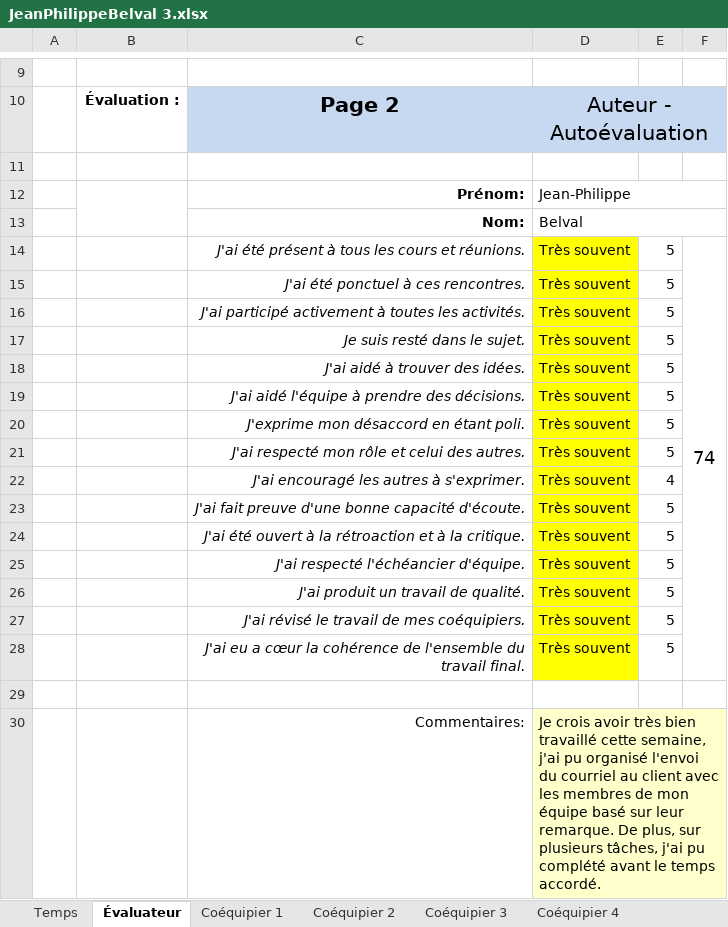
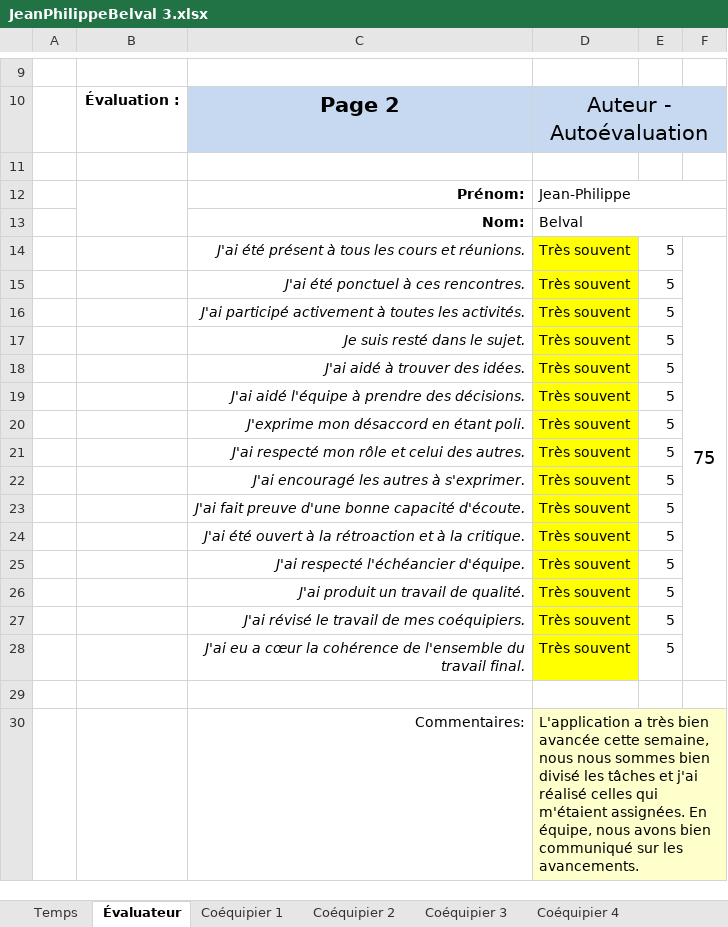
Before and after one commit to MainKarl/Rooftop, an Excel workbook: FichesTemps/JeanPhilippeBelval 3.xlsx, sheet Évaluateur, drawn as a sheet; only a part is shown, gaps mark what is left out; values as stored, in another font and other column widths than the file's, no borders; charts and pictures and conditional formats not drawn; the diff names each change by its address in the sheet, - before the commit and + after, or states it on an @@ line.

```diff
--- a/FichesTemps/JeanPhilippeBelval 3.xlsx (sheet Évaluateur)
+++ b/FichesTemps/JeanPhilippeBelval 3.xlsx (sheet Évaluateur)
-F14: 74
+F14: 75
-E22: 4
+E22: 5
-D30: Je crois avoir très bien travaillé cette semaine, j'ai pu organisé l'envoi du courriel au client avec les membres de mon équipe basé sur leur remarque. De plus, sur plusieurs tâches, j'ai pu complété avant le temps accordé.
+D30: L'application a très bien avancée cette semaine, nous nous sommes bien divisé les tâches et j'ai réalisé celles qui m'étaient assignées. En équipe, nous avons bien communiqué sur les avancements.
```
Also changed, not shown: sheet Coéquipier 1, sheet Coéquipier 4, sheet Coéquipier 2, sheet Coéquipier 3, sheet Temps.
